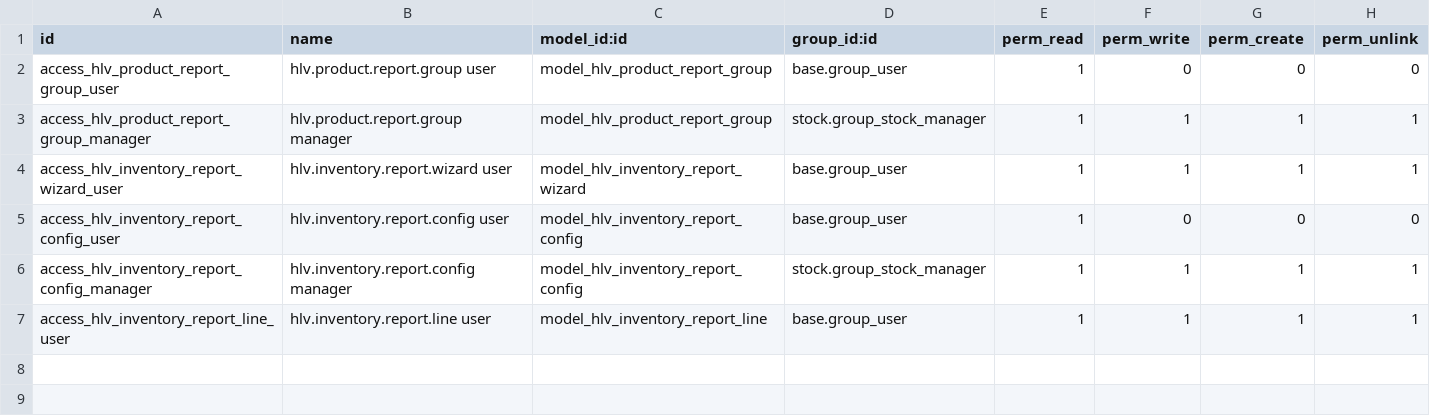
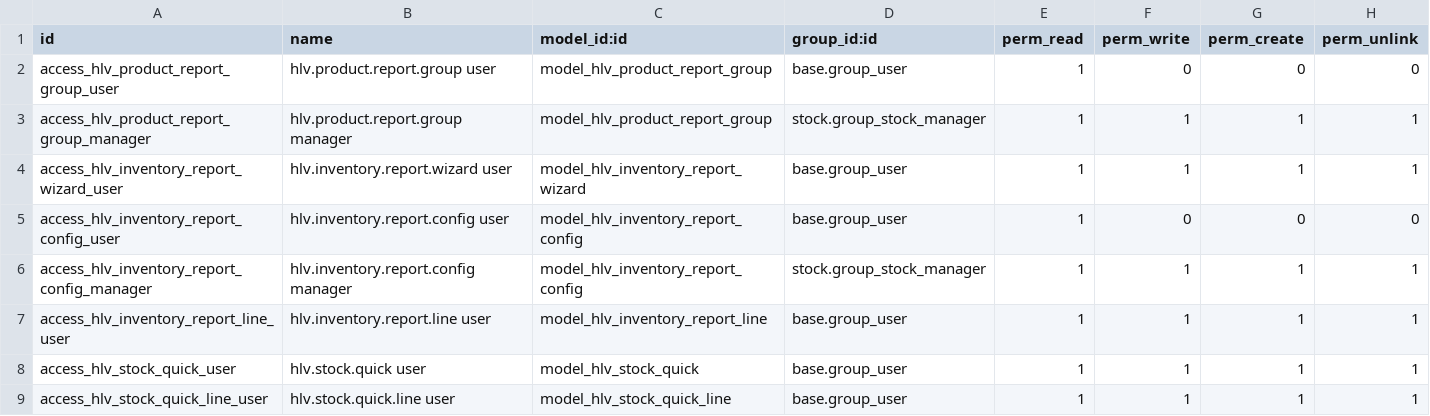
Before and after one commit to hivongseth2/HLV-odoo-crm, a CSV file: custom_addons/hlv_inventory_group_report/security/ir.model.access.csv, drawn as a sheet; the diff names each change by its address in the sheet, - before the commit and + after, or states it on an @@ line.

Commit message:
feat: replace complex wizard with simple one-page stock viewer (hlv.stock.quick)

```diff
--- a/custom_addons/hlv_inventory_group_report/security/ir.model.access.csv
+++ b/custom_addons/hlv_inventory_group_report/security/ir.model.access.csv
+row 8: access_hlv_stock_quick_user | hlv.stock.quick user | model_hlv_stock_quick | base.group_user | 1 | 1 | 1 | 1
+row 9: access_hlv_stock_quick_line_user | hlv.stock.quick.line user | model_hlv_stock_quick_line | base.group_user | 1 | 1 | 1 | 1
```
Also changed, not shown: 6 other files.
